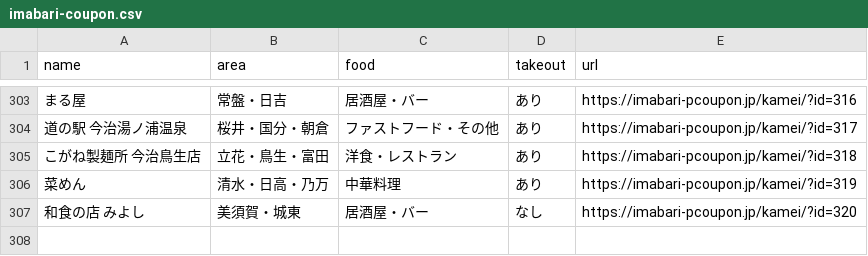
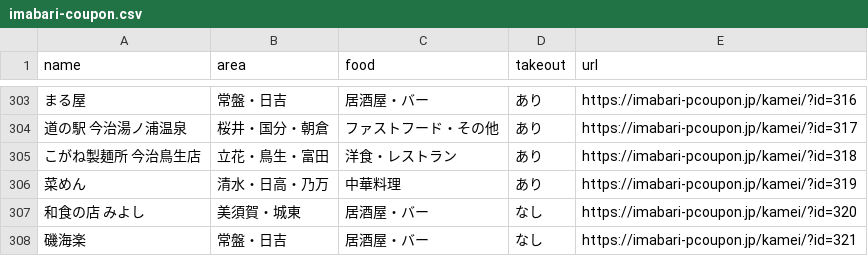
Before and after one commit to imabari/pcoupon2, a CSV file: html/imabari-coupon.csv, drawn as a sheet; only a part is shown, gaps mark what is left out; the diff names each change by its address in the sheet, - before the commit and + after, or states it on an @@ line.

```diff
--- a/html/imabari-coupon.csv
+++ b/html/imabari-coupon.csv
+row 308: 磯海楽 | 常盤・日吉 | 居酒屋・バー | なし | https://imabari-pcoupon.jp/kamei/?id=321
```
